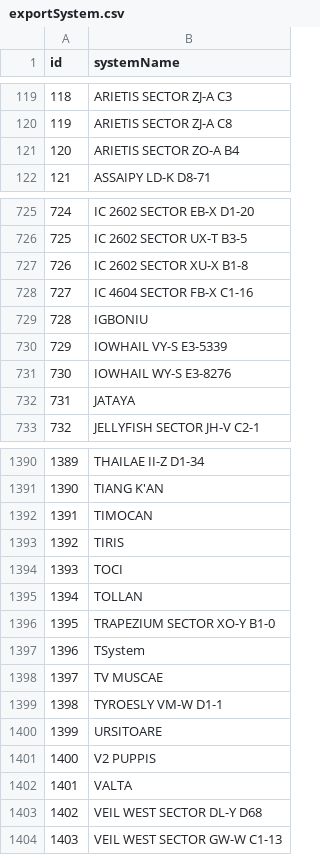
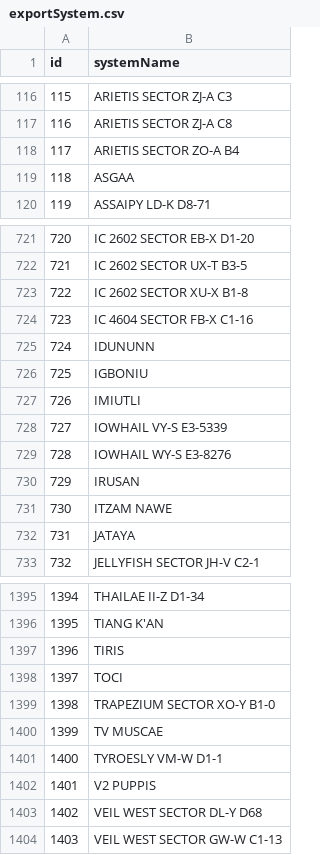
Before and after one commit to canonn-science/CAPIv2-Strapi, a CSV file: seed_files/CSV/exampleData/exportSystem.csv, drawn as a sheet; only a part is shown, gaps mark what is left out; removed rows and columns are numbered as before the commit, all else as after; the diff covers the shown part only; the diff names each change by its address in the sheet, - before the commit and + after, or states it on an @@ line.

Commit message:
Update "Some" Report models with more data
Basically mimicking our current forms

```diff
--- a/seed_files/CSV/exampleData/exportSystem.csv
+++ b/seed_files/CSV/exampleData/exportSystem.csv
@@ column A (id) renumbered between rows 19 and 1497 @@
+row 119: 118 | ASGAA
+row 725: 724 | IDUNUNN
+row 727: 726 | IMIUTLI
+row 730: 729 | IRUSAN
+row 731: 730 | ITZAM NAWE
-row 1392: 1391 | TIMOCAN
-row 1395: 1394 | TOLLAN
-row 1397: 1396 | TSystem
-row 1400: 1399 | URSITOARE
-row 1402: 1401 | VALTA
```
Also changed, not shown: 13 added rows, 13 removed rows and 2 edited cells elsewhere in this file, seed_files/CSV/exampleData/exportBM.csv, seed_files/CSV/exampleData/exportBT.csv, 49 other files.
